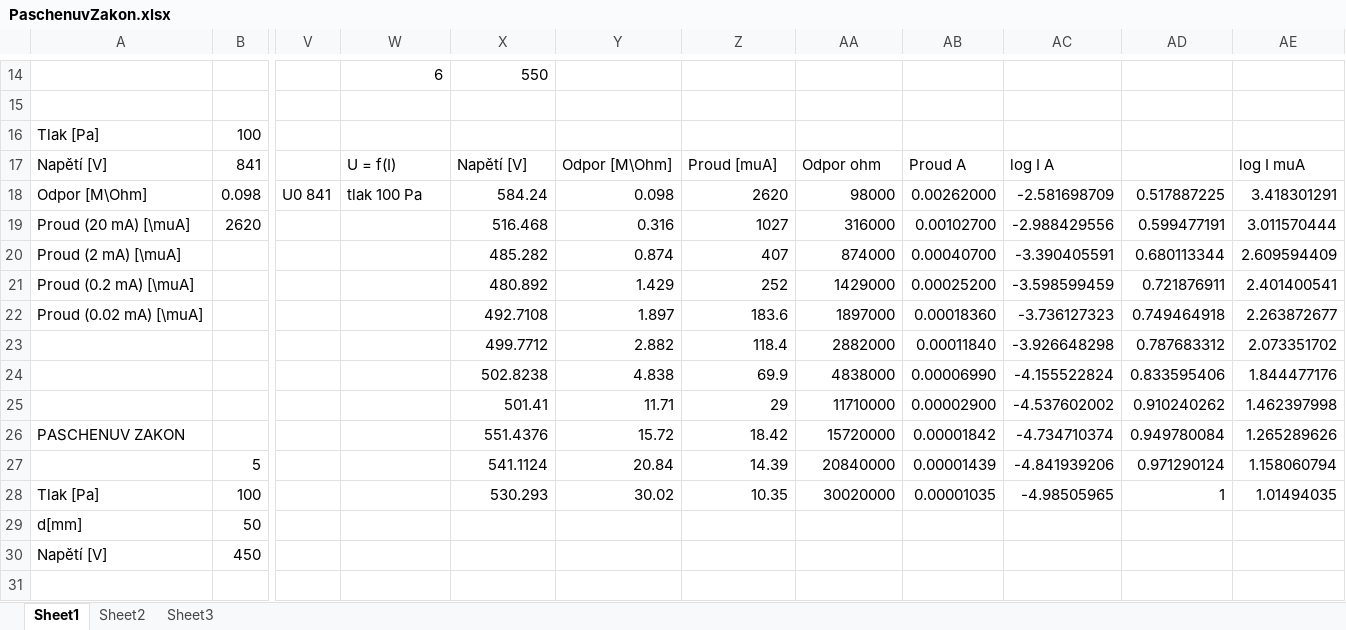
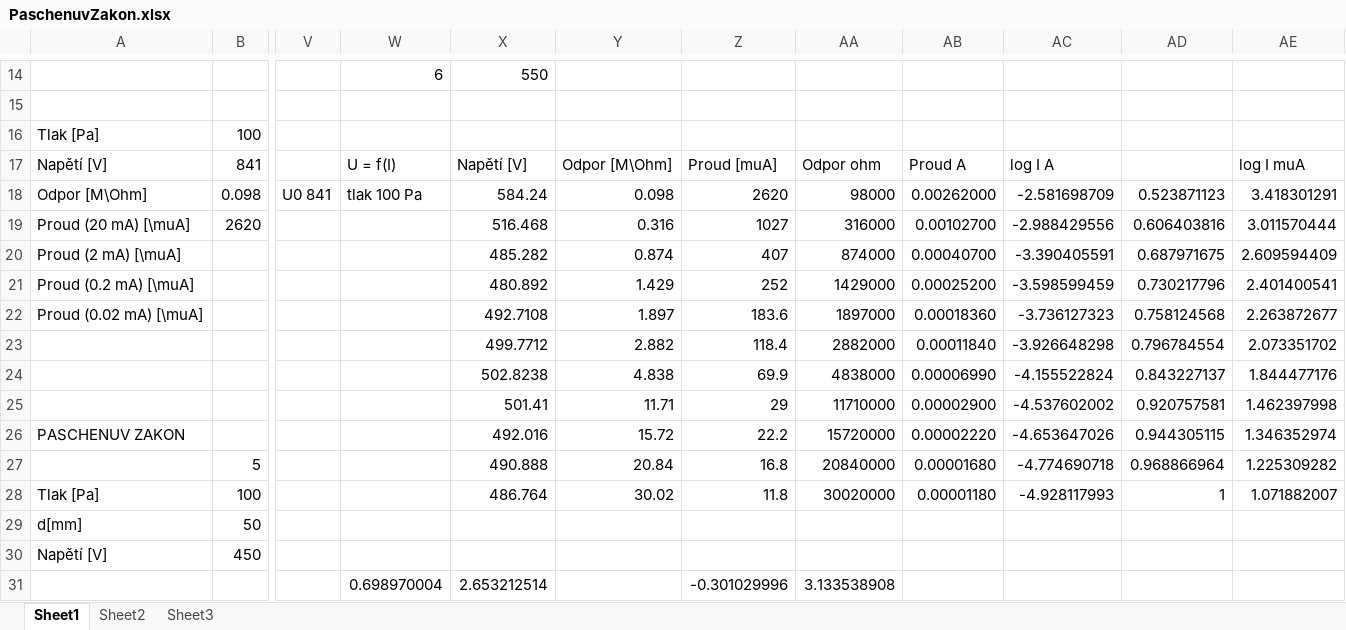
Before and after one commit to Raay473667/PraktikaPlazma, an Excel workbook: 03_PaschenuvZakon/data/PaschenuvZakon.xlsx, sheet Sheet1, drawn as a sheet; only a part is shown, gaps mark what is left out; values as stored, in another font and other column widths than the file's, no borders; the diff covers the shown part only; the diff names each change by its address in the sheet, - before the commit and + after, or states it on an @@ line.

```diff
--- a/03_PaschenuvZakon/data/PaschenuvZakon.xlsx (sheet Sheet1)
+++ b/03_PaschenuvZakon/data/PaschenuvZakon.xlsx (sheet Sheet1)
-AD18: 0.517887225
+AD18: 0.523871123
-AD19: 0.599477191
+AD19: 0.606403816
-AD20: 0.680113344
+AD20: 0.687971675
-AD21: 0.721876911
+AD21: 0.730217796
-AD22: 0.749464918
+AD22: 0.758124568
-AD23: 0.787683312
+AD23: 0.796784554
-AD24: 0.833595406
+AD24: 0.843227137
-AD25: 0.910240262
+AD25: 0.920757581
-X26: 551.4376
+X26: 492.016
-Z26: 18.42
+Z26: 22.2
-AB26: 0.00001842
+AB26: 0.00002220
-AC26: -4.734710374
+AC26: -4.653647026
-AD26: 0.949780084
+AD26: 0.944305115
-AE26: 1.265289626
+AE26: 1.346352974
-X27: 541.1124
+X27: 490.888
-Z27: 14.39
+Z27: 16.8
-AB27: 0.00001439
+AB27: 0.00001680
-AC27: -4.841939206
+AC27: -4.774690718
-AD27: 0.971290124
+AD27: 0.968866964
-AE27: 1.158060794
+AE27: 1.225309282
-X28: 530.293
+X28: 486.764
-Z28: 10.35
+Z28: 11.8
-AB28: 0.00001035
+AB28: 0.00001180
-AC28: -4.98505965
+AC28: -4.928117993
-AE28: 1.01494035
+AE28: 1.071882007
-W31: (empty)
+W31: 0.698970004
-X31: (empty)
+X31: 2.653212514
-Z31: (empty)
+Z31: -0.301029996
-AA31: (empty)
+AA31: 3.133538908
```
Also changed, not shown: 40 edited cells elsewhere in this sheet, 11 other files.
